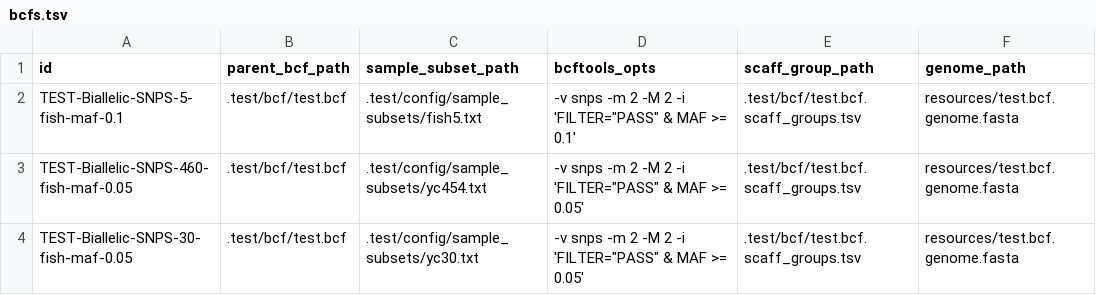
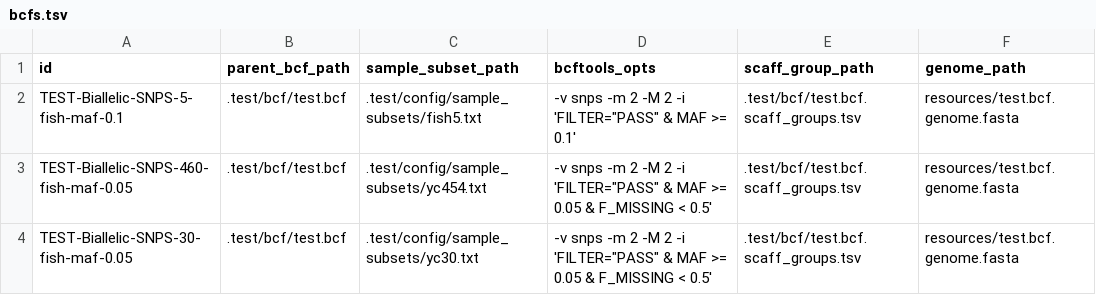
Before and after one commit to eriqande/mega-post-bcf-exploratory-snakeflows, a TSV file: .test/config/bcfs.tsv, drawn as a sheet.

```diff
--- a/.test/config/bcfs.tsv
+++ b/.test/config/bcfs.tsv
@@ -2,3 +2,3 @@ id	parent_bcf_path	sample_subset_path	bcftools_opts	scaff_group_path	genome_path
 TEST-Biallelic-SNPS-5-fish-maf-0.1	.test/bcf/test.bcf	.test/config/sample_subsets/fish5.txt	-v snps -m 2 -M 2 -i 'FILTER="PASS" & MAF >= 0.1'	.test/bcf/test.bcf.scaff_groups.tsv	resources/test.bcf.genome.fasta
-TEST-Biallelic-SNPS-460-fish-maf-0.05	.test/bcf/test.bcf	.test/config/sample_subsets/yc454.txt	-v snps -m 2 -M 2 -i 'FILTER="PASS" & MAF >= 0.05'	.test/bcf/test.bcf.scaff_groups.tsv	resources/test.bcf.genome.fasta
-TEST-Biallelic-SNPS-30-fish-maf-0.05	.test/bcf/test.bcf	.test/config/sample_subsets/yc30.txt	-v snps -m 2 -M 2 -i 'FILTER="PASS" & MAF >= 0.05'	.test/bcf/test.bcf.scaff_groups.tsv	resources/test.bcf.genome.fasta
+TEST-Biallelic-SNPS-460-fish-maf-0.05	.test/bcf/test.bcf	.test/config/sample_subsets/yc454.txt	-v snps -m 2 -M 2 -i 'FILTER="PASS" & MAF >= 0.05 & F_MISSING < 0.5'	.test/bcf/test.bcf.scaff_groups.tsv	resources/test.bcf.genome.fasta
+TEST-Biallelic-SNPS-30-fish-maf-0.05	.test/bcf/test.bcf	.test/config/sample_subsets/yc30.txt	-v snps -m 2 -M 2 -i 'FILTER="PASS" & MAF >= 0.05 & F_MISSING < 0.5'	.test/bcf/test.bcf.scaff_groups.tsv	resources/test.bcf.genome.fasta
```
Also changed, not shown: 1 other file.
